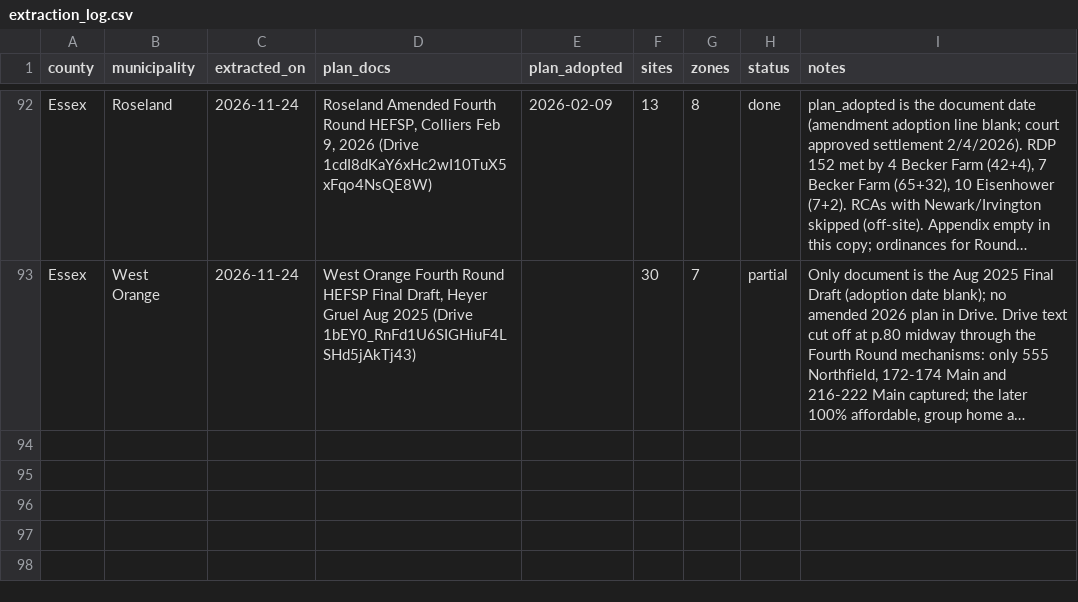
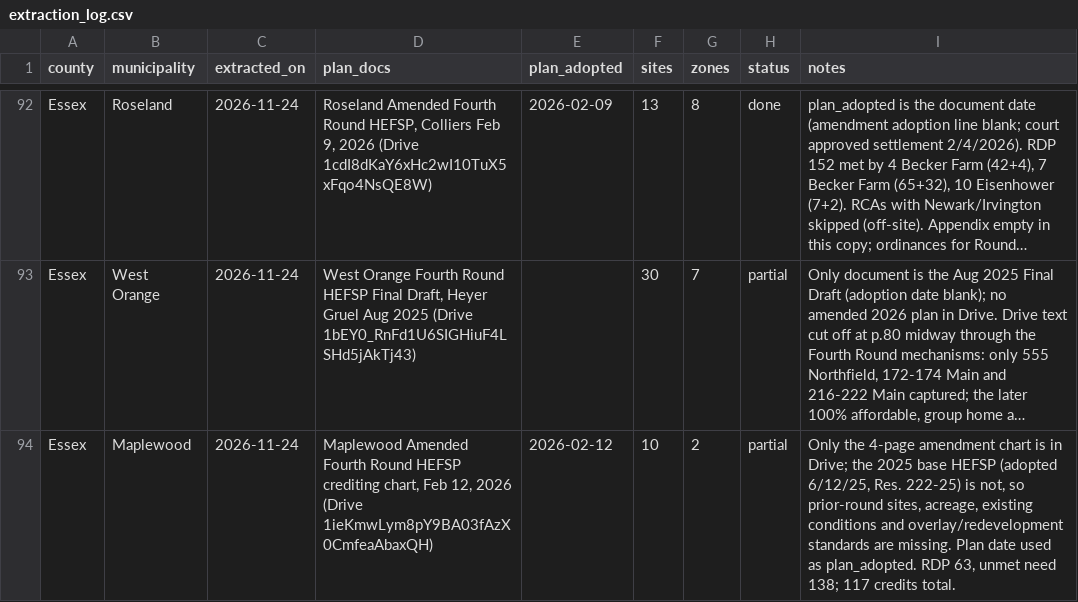
Before and after one commit to nickrogers280-coder/nj-round4-map, a CSV file: data/extraction_log.csv, drawn as a sheet; only a part is shown, gaps mark what is left out; long unchanged cells end in …; the diff names each change by its address in the sheet, - before the commit and + after, or states it on an @@ line.

```diff
--- a/data/extraction_log.csv
+++ b/data/extraction_log.csv
+row 94: Essex | Maplewood | 2026-11-24 | Maplewood Amended Fourth Round HEFSP crediting chart, Feb 12, 2026 (Drive 1ieKmwLym8pY9BA03fAzX0CmfeaAbaxQH) | 2026-02-12 | 10 | 2 | partial | Only the 4-page amendment chart is in Drive; the 2025 base HEFSP (adopted 6/12/25, Res. 222-25) is not, so prior-round sites, acreage, existing conditions and overlay/redevelopment standards are missing. Plan date used as plan_adopted. RDP 63, unmet need 138; 117 credits total.
```
Also changed, not shown: data/sites.csv, data/zones.csv.
